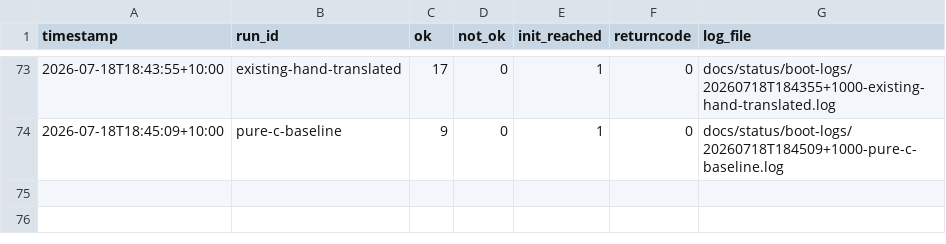
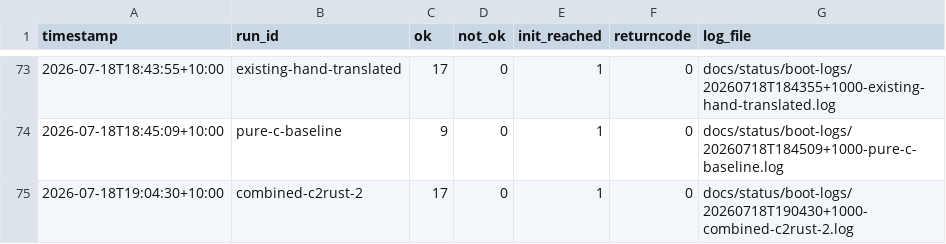
Before and after one commit to awto-au/linux-rs, a CSV file: docs/status/boot-history.csv, drawn as a sheet; only a part is shown, gaps mark what is left out; the diff names each change by its address in the sheet, - before the commit and + after, or states it on an @@ line.

```diff
--- a/docs/status/boot-history.csv
+++ b/docs/status/boot-history.csv
+row 75: 2026-07-18T19:04:30+10:00 | combined-c2rust-2 | 17 | 0 | 1 | 0 | docs/status/boot-logs/20260718T190430+1000-combined-c2rust-2.log
```
Also changed, not shown: 1 other file.
